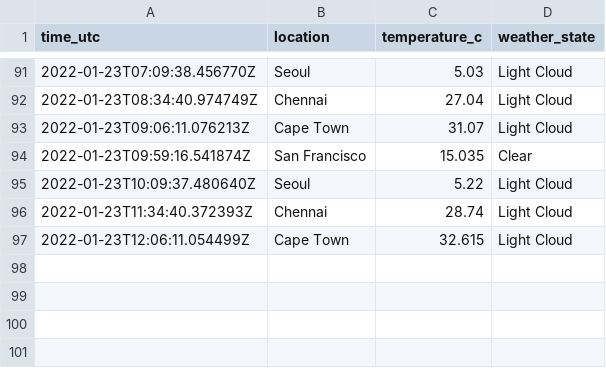
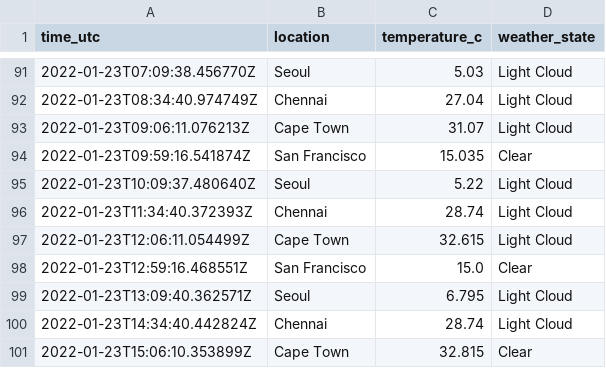
Before and after one commit to n-venkatesan/medium-articles, a CSV file: articles/github-actions/weather_locations.csv, drawn as a sheet; only a part is shown, gaps mark what is left out; the diff names each change by its address in the sheet, - before the commit and + after, or states it on an @@ line.

```diff
--- a/articles/github-actions/weather_locations.csv
+++ b/articles/github-actions/weather_locations.csv
+row 98: 2022-01-23T12:59:16.468551Z | San Francisco | 15.0 | Clear
+row 99: 2022-01-23T13:09:40.362571Z | Seoul | 6.795 | Light Cloud
+row 100: 2022-01-23T14:34:40.442824Z | Chennai | 28.74 | Light Cloud
+row 101: 2022-01-23T15:06:10.353899Z | Cape Town | 32.815 | Clear
```
Also changed, not shown: 1 other file.
